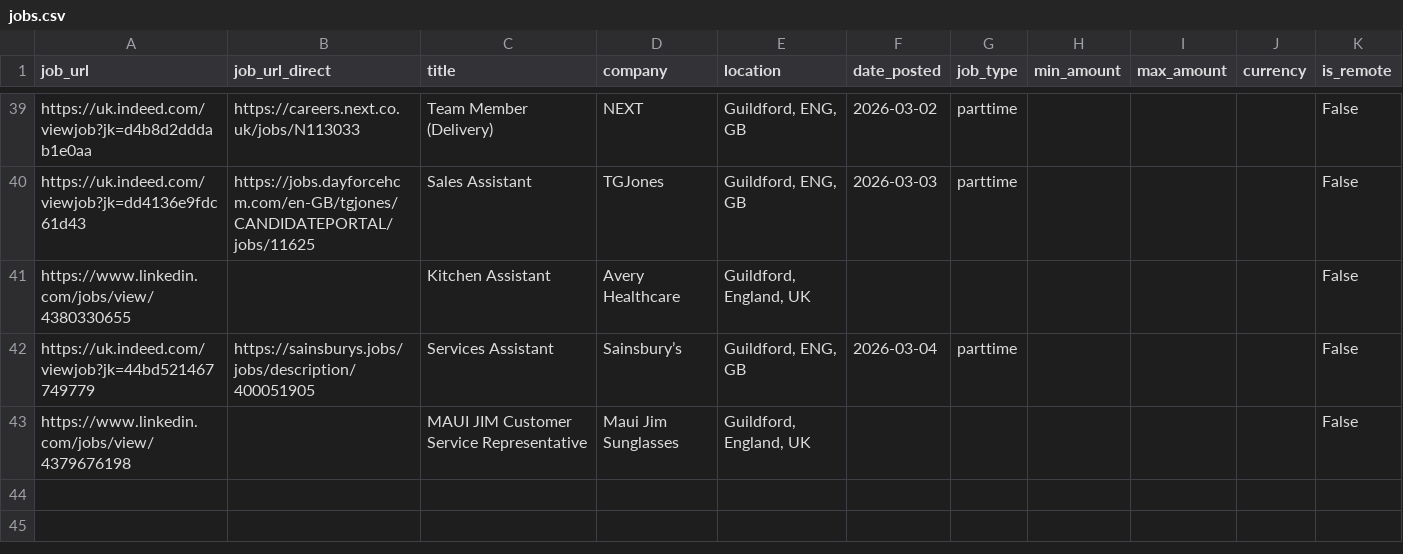
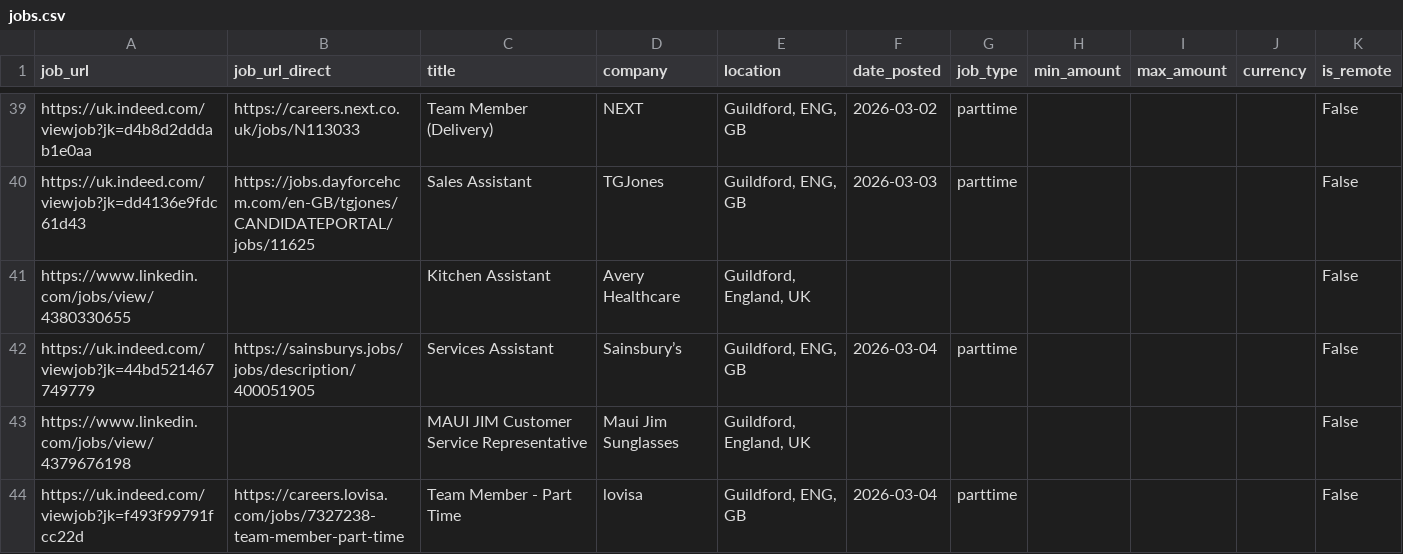
Before and after one commit to Boom123bam/job-scraper, a CSV file: jobs.csv, drawn as a sheet; only a part is shown, gaps mark what is left out.

```diff
--- a/jobs.csv
+++ b/jobs.csv
@@ -43 +43,2 @@ https://uk.indeed.com/viewjob?jk=44bd521467749779,https://sainsburys.jobs/jobs/d
 https://www.linkedin.com/jobs/view/4379676198,,MAUI JIM Customer Service Representative,Maui Jim Sunglasses,"Guildford, England, UK",,,,,,False
+https://uk.indeed.com/viewjob?jk=f493f99791fcc22d,https://careers.lovisa.com/jobs/7327238-team-member-part-time,Team Member - Part Time,lovisa,"Guildford, ENG, GB",2026-03-04,parttime,,,,False
```
